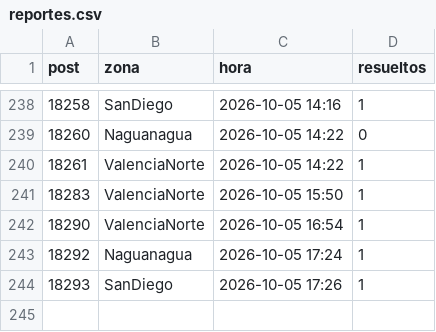
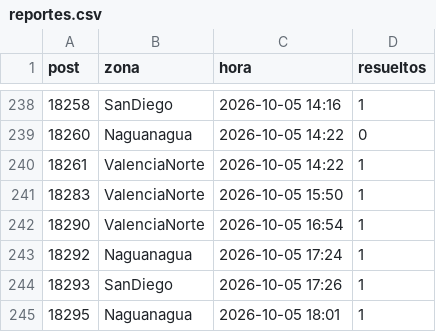
Before and after one commit to ricardotester12-glitch/cortes-luz-valencia, a CSV file: data/reportes.csv, drawn as a sheet; only a part is shown, gaps mark what is left out; the diff names each change by its address in the sheet, - before the commit and + after, or states it on an @@ line.

```diff
--- a/data/reportes.csv
+++ b/data/reportes.csv
+row 245: 18295 | Naguanagua | 2026-10-05 18:01 | 1
```
Also changed, not shown: data/cortes.csv, 1 other file.
